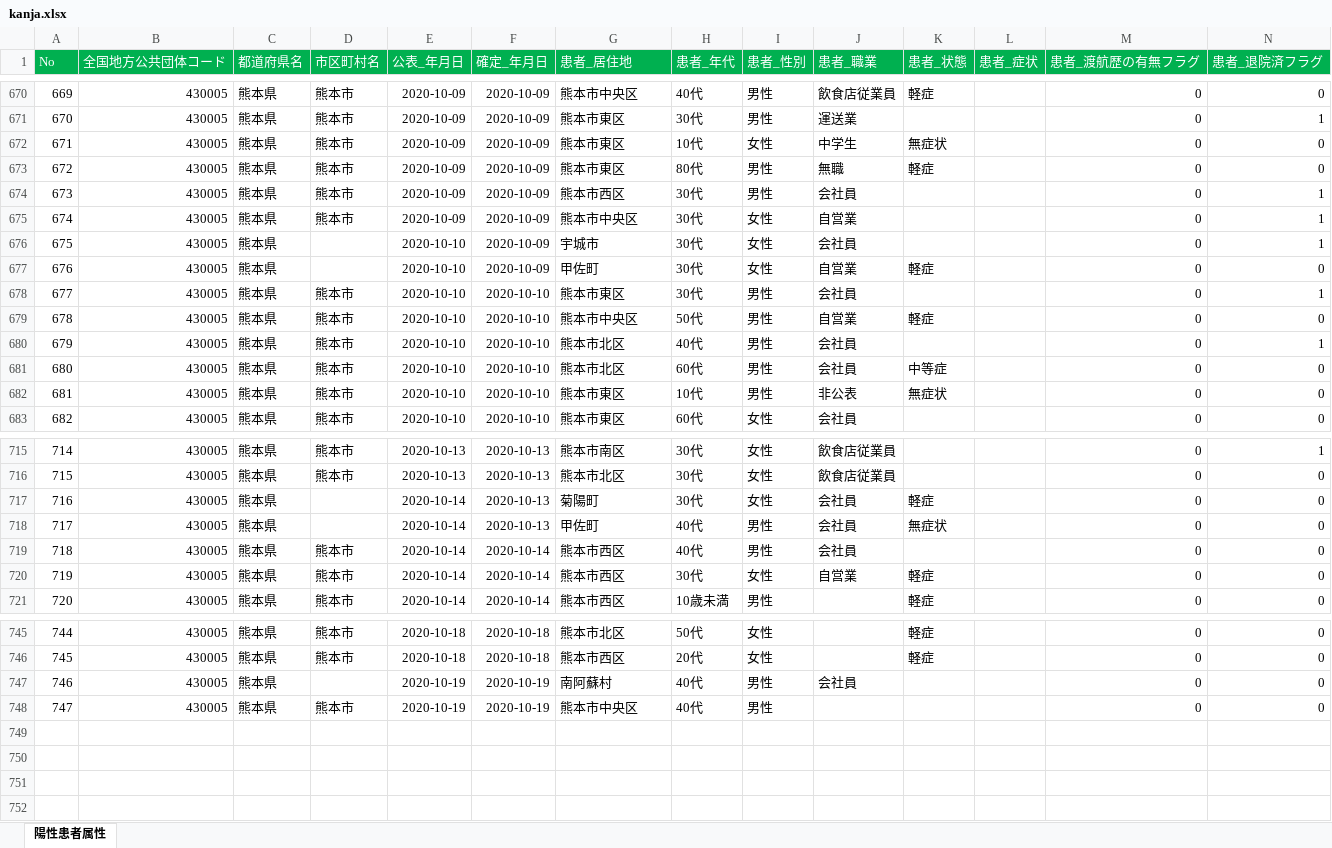
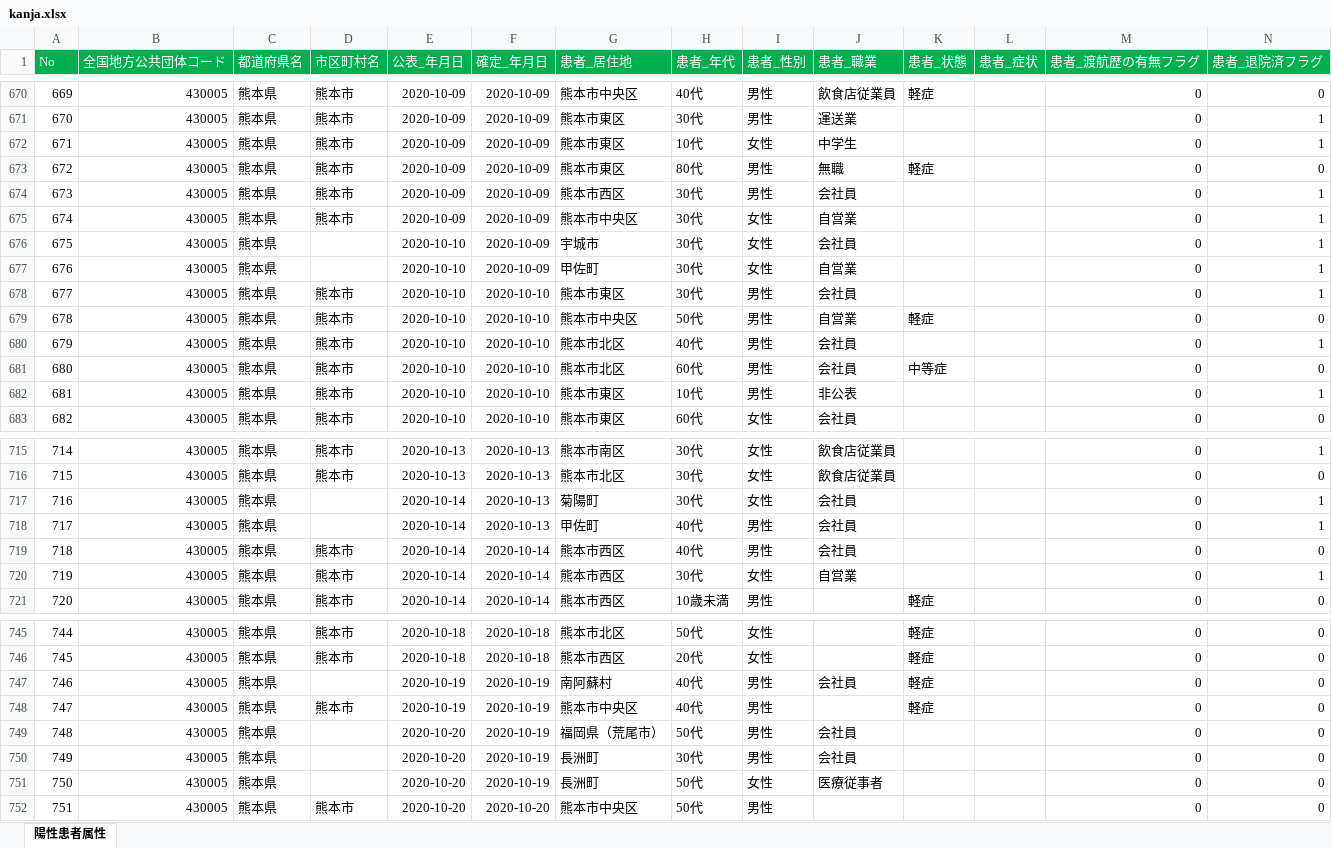
Before and after one commit to makoragi/kumamoto-covid19, an Excel workbook: kanja.xlsx, sheet 陽性患者属性, drawn as a sheet; only a part is shown, gaps mark what is left out; values as stored, in another font and other column widths than the file's, no borders; rows hold the shown columns only; the diff covers the shown part only; the diff names each change by its address in the sheet, - before the commit and + after, or states it on an @@ line.

```diff
--- a/kanja.xlsx (sheet 陽性患者属性)
+++ b/kanja.xlsx (sheet 陽性患者属性)
-K672 (患者_状態): 無症状
+K672 (患者_状態): (empty)
-N672 (患者_退院済フラグ): 0
+N672 (患者_退院済フラグ): 1
-K677 (患者_状態): 軽症
+K677 (患者_状態): (empty)
-N677 (患者_退院済フラグ): 0
+N677 (患者_退院済フラグ): 1
-K682 (患者_状態): 無症状
+K682 (患者_状態): (empty)
-N682 (患者_退院済フラグ): 0
+N682 (患者_退院済フラグ): 1
-K717 (患者_状態): 軽症
+K717 (患者_状態): (empty)
-N717:N718 (患者_退院済フラグ): 0
+N717:N718 (患者_退院済フラグ): 1
-K718 (患者_状態): 無症状
+K718 (患者_状態): (empty)
-K720 (患者_状態): 軽症
+K720 (患者_状態): (empty)
-N720 (患者_退院済フラグ): 0
+N720 (患者_退院済フラグ): 1
-K747:K748 (患者_状態): (empty)
+K747:K748 (患者_状態): 軽症
+row 749: 748 | 430005 | 熊本県 |  | 2020-10-20 | 2020-10-19 | 福岡県（荒尾市） | 50代 | 男性 | 会社員 |  |  | 0 | 0
+row 750: 749 | 430005 | 熊本県 |  | 2020-10-20 | 2020-10-19 | 長洲町 | 30代 | 男性 | 会社員 |  |  | 0 | 0
+row 751: 750 | 430005 | 熊本県 |  | 2020-10-20 | 2020-10-19 | 長洲町 | 50代 | 女性 | 医療従事者 |  |  | 0 | 0
+row 752: 751 | 430005 | 熊本県 | 熊本市 | 2020-10-20 | 2020-10-20 | 熊本市中央区 | 50代 | 男性 |  |  |  | 0 | 0
```
Also changed, not shown: 13 edited cells elsewhere in this sheet, kensa.xlsx, soudan.xlsx, 1 other file.
